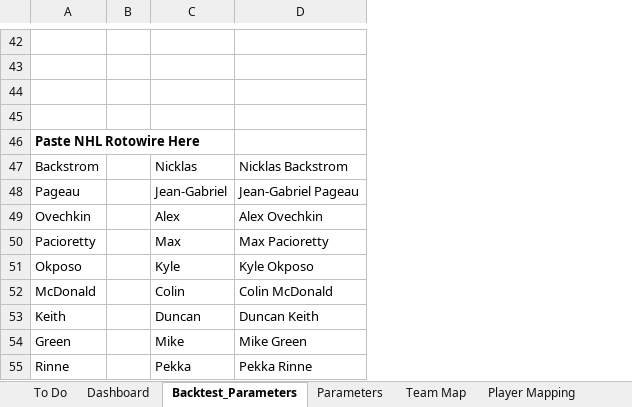
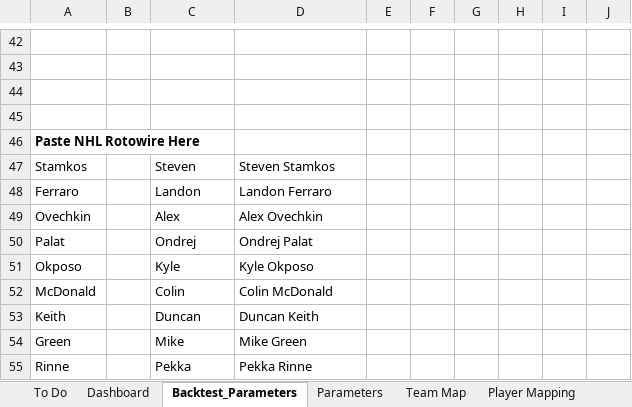
Before and after one commit to cole-maclean/fanduel, an Excel workbook: Fanduel.xlsm, sheet Backtest_Parameters, drawn as a sheet; only a part is shown, gaps mark what is left out; values as stored, in another font and other column widths than the file's, no borders; charts and pictures not drawn; removed rows and columns are numbered as before the commit, all else as after; the diff covers the shown part only; the diff names each change by its address in the sheet, - before the commit and + after, or states it on an @@ line.

Commit message:
backtest branch: adding weather & other historicaldata

```diff
--- a/Fanduel.xlsm (sheet Backtest_Parameters)
+++ b/Fanduel.xlsm (sheet Backtest_Parameters)
-column B, empty
+column B, empty
+column E, empty
+column F, empty
+column G, empty
+column H, empty
+column I, empty
+column J, empty
-row 47: Backstrom |  | Nicklas | Nicklas Backstrom
-row 48: Pageau |  | Jean-Gabriel | Jean-Gabriel Pageau
+row 47: Stamkos |  | Steven | Steven Stamkos
+row 48: Ferraro |  | Landon | Landon Ferraro
-row 50: Pacioretty |  | Max | Max Pacioretty
+row 50: Palat |  | Ondrej | Ondrej Palat
```
Also changed, not shown: 13 added rows, 13 removed rows and 18 edited cells elsewhere in this sheet, sheet Output, hidden cells, charts or pictures, 10 other files.
